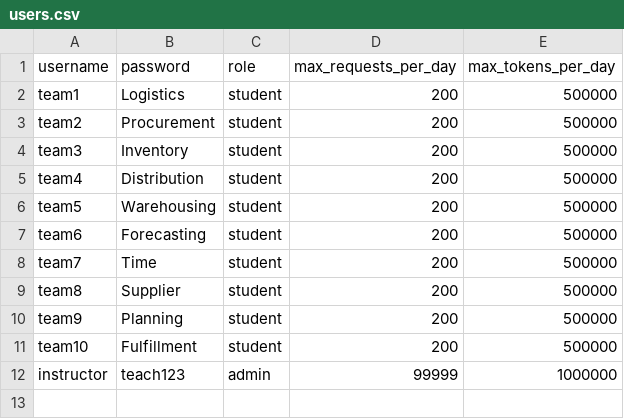
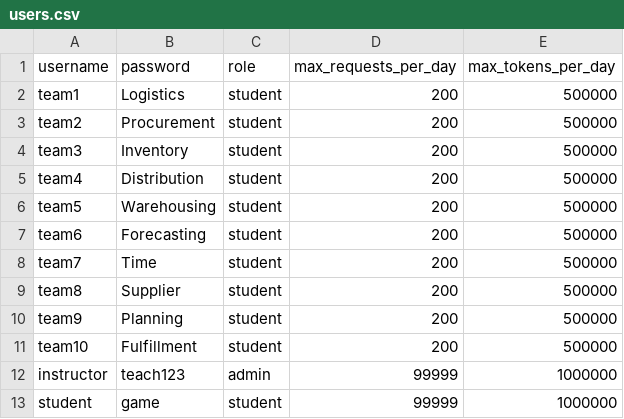
Before and after one commit to xyxu-meme/chatbot, a CSV file: users.csv, drawn as a sheet; the diff names each change by its address in the sheet, - before the commit and + after, or states it on an @@ line.

Commit message:
Add new student entry to users.csv
Added a new student entry with username 'game'.

```diff
--- a/users.csv
+++ b/users.csv
+row 13: student | game | student | 99999 | 1000000
```
